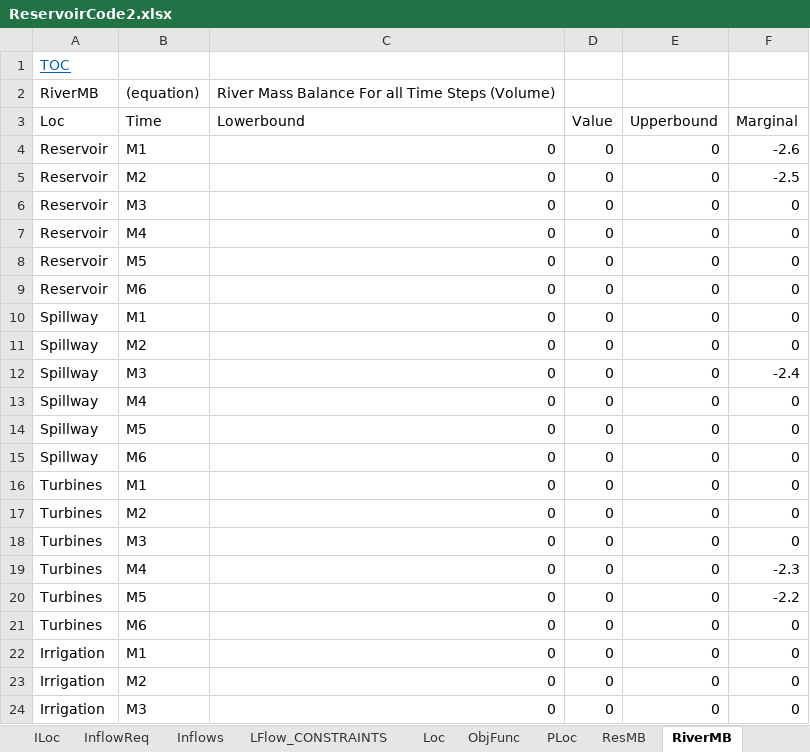
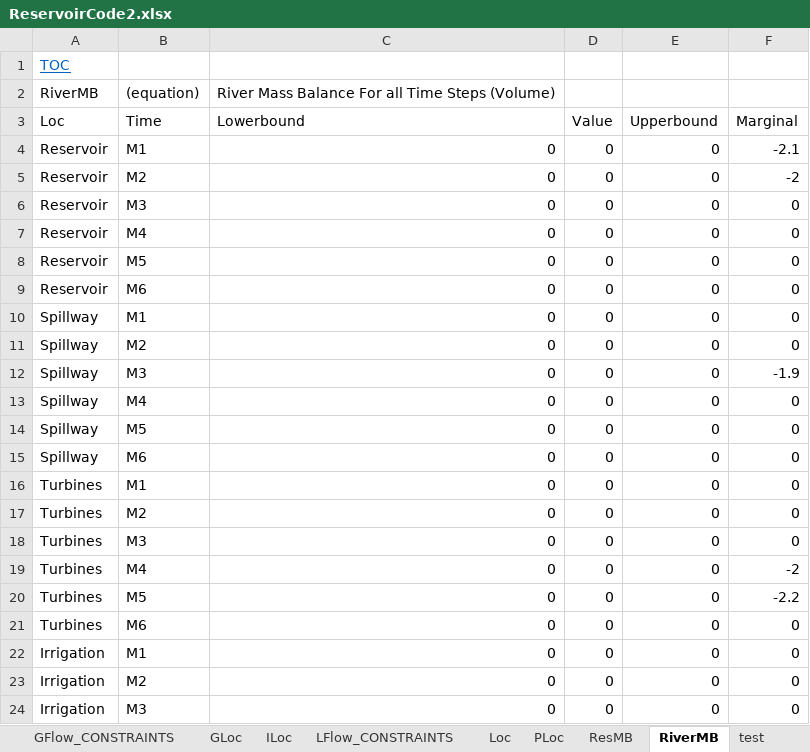
Before and after one commit to PatrickCampana/CEE-6410-Campana, an Excel workbook: ReservoirCode2.xlsx, sheet RiverMB, drawn as a sheet; only a part is shown; values as stored, in another font and other column widths than the file's, no borders; the diff names each change by its address in the sheet, - before the commit and + after, or states it on an @@ line.

```diff
--- a/ReservoirCode2.xlsx (sheet RiverMB)
+++ b/ReservoirCode2.xlsx (sheet RiverMB)
-sheet tab: InflowReq
-sheet tab: Inflows
-sheet tab: ObjFunc
-F4 (Marginal): -2.6
+F4 (Marginal): -2.1
-F5 (Marginal): -2.5
+F5 (Marginal): -2
-F12 (Marginal): -2.4
+F12 (Marginal): -1.9
-F19 (Marginal): -2.3
+F19 (Marginal): -2
```
Also changed, not shown: sheet Table of Contents, sheet X, sheet GFlow_CONSTRAINTS, sheet LFlow_CONSTRAINTS, sheet ResMB, sheet Scalar, 1 more sheet, other sheet tabs, 10 other files.
